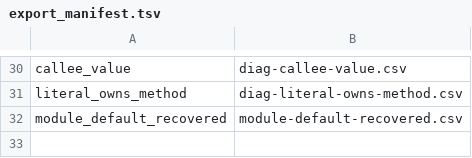
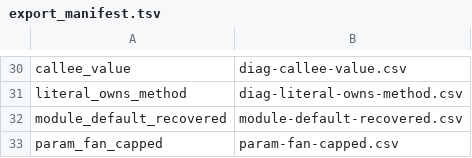
Before and after one commit to AxiomCodeAI/axiomcodegraph, a TSV file: src/javascript/souffle/export_manifest.tsv, drawn as a sheet; only a part is shown, gaps mark what is left out; the diff names each change by its address in the sheet, - before the commit and + after, or states it on an @@ line.

```diff
--- a/src/javascript/souffle/export_manifest.tsv
+++ b/src/javascript/souffle/export_manifest.tsv
+row 33: param_fan_capped | param-fan-capped.csv
```
Also changed, not shown: 16 other files.
